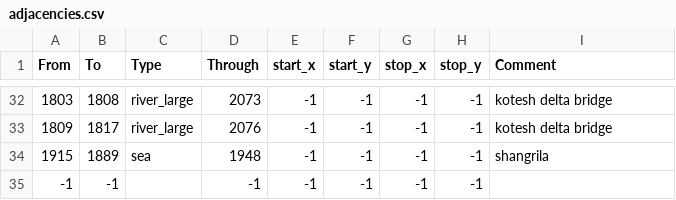
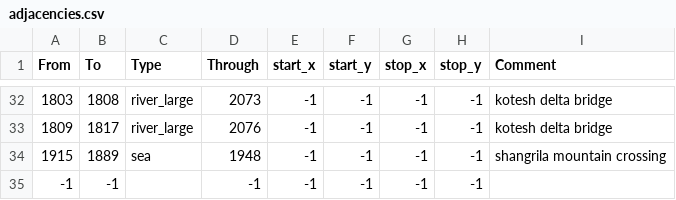
Before and after one commit to WackySlackyIV/Fodlan-CK3, a CSV file: map_data/adjacencies.csv, drawn as a sheet; only a part is shown, gaps mark what is left out.

```diff
--- a/map_data/adjacencies.csv
+++ b/map_data/adjacencies.csv
@@ -33,3 +33,3 @@ From;To;Type;Through;start_x;start_y;stop_x;stop_y;Comment
 1809;1817;river_large;2076;-1;-1;-1;-1;kotesh delta bridge
-1915;1889;sea;1948;-1;-1;-1;-1;shangrila
+1915;1889;sea;1948;-1;-1;-1;-1;shangrila mountain crossing
 -1;-1;;-1;-1;-1;-1;-1;
```
Also changed, not shown: 6 other files.
